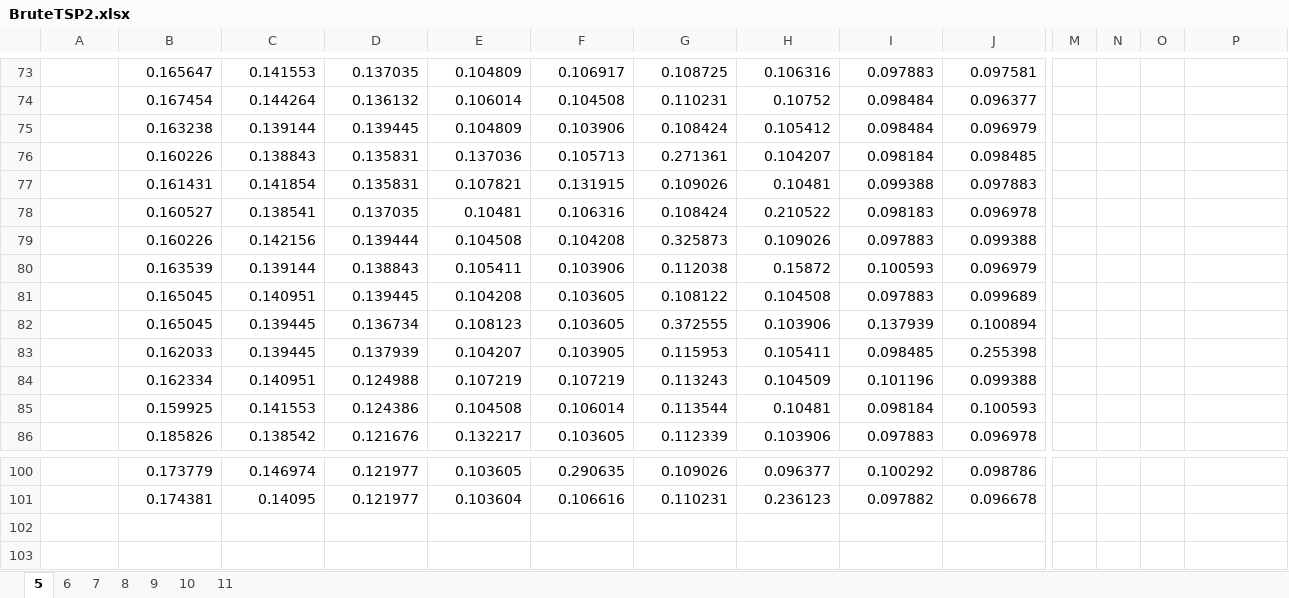
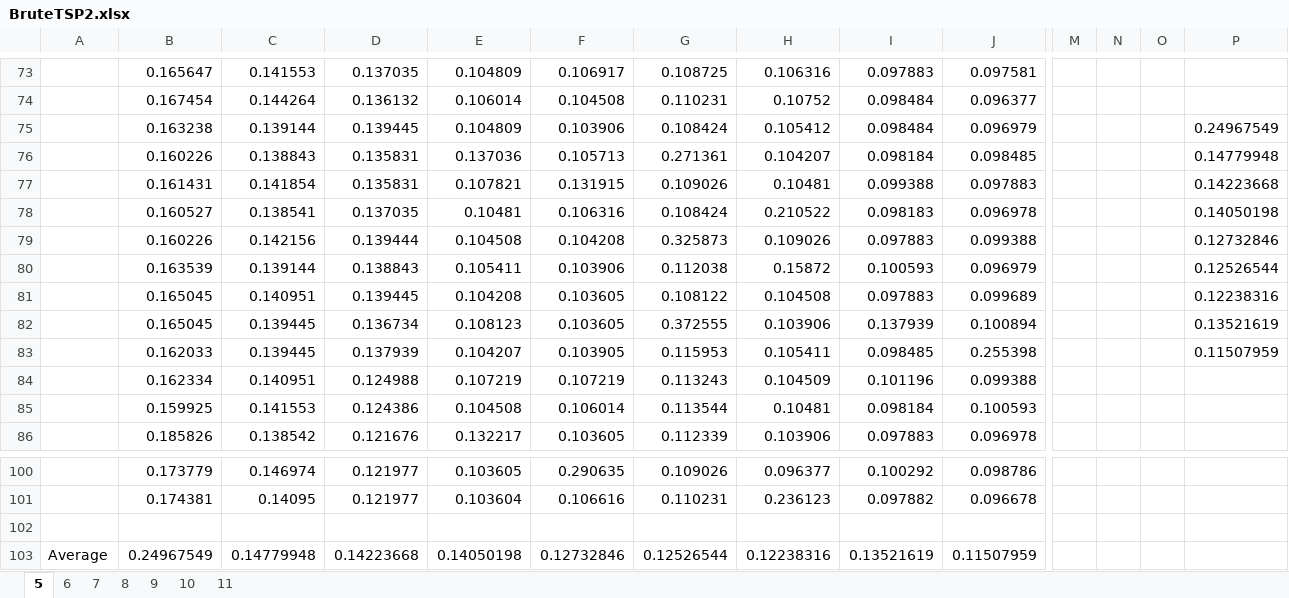
Before and after one commit to simonliu99/BruteTSP, an Excel workbook: processing/2.0/BruteTSP2.xlsx, sheet 5, drawn as a sheet; only a part is shown, gaps mark what is left out; values as stored, in another font and other column widths than the file's, no borders; rows hold the shown columns only; the diff names each change by its address in the sheet, - before the commit and + after, or states it on an @@ line.

```diff
--- a/processing/2.0/BruteTSP2.xlsx (sheet 5)
+++ b/processing/2.0/BruteTSP2.xlsx (sheet 5)
-P75: (empty)
+P75: 0.24967549
-P76: (empty)
+P76: 0.14779948
-P77: (empty)
+P77: 0.14223668
-P78: (empty)
+P78: 0.14050198
-P79: (empty)
+P79: 0.12732846
-P80: (empty)
+P80: 0.12526544
-P81: (empty)
+P81: 0.12238316
-P82: (empty)
+P82: 0.13521619
-P83: (empty)
+P83: 0.11507959
+row 102: (empty)
+row 103: Average | 0.24967549 | 0.14779948 | 0.14223668 | 0.14050198 | 0.12732846 | 0.12526544 | 0.12238316 | 0.13521619 | 0.11507959
```
Also changed, not shown: sheet 9, sheet 8, sheet 7, sheet 11, sheet 10, sheet 6, 1 other file.
